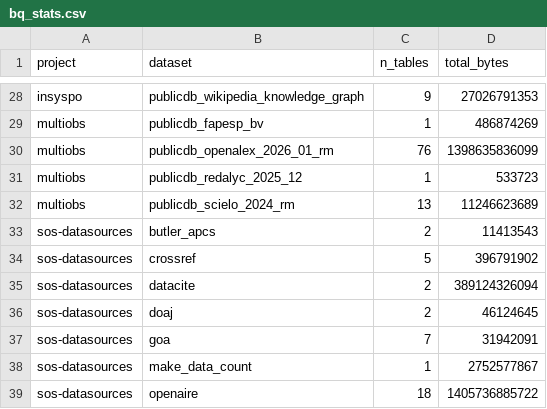
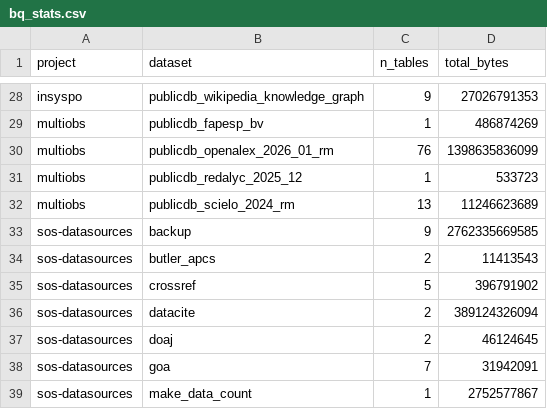
Before and after one commit to orion-dbs-community/website, a CSV file: data/bq_stats.csv, drawn as a sheet; only a part is shown, gaps mark what is left out; the shorter side is filled out with more unchanged rows.

```diff
--- a/data/bq_stats.csv
+++ b/data/bq_stats.csv
@@ -32,2 +32,3 @@ multiobs,publicdb_redalyc_2025_12,1,533723
 multiobs,publicdb_scielo_2024_rm,13,11246623689
+sos-datasources,backup,9,2762335669585
 sos-datasources,butler_apcs,2,11413543
```
Also changed, not shown: 8 other files.
